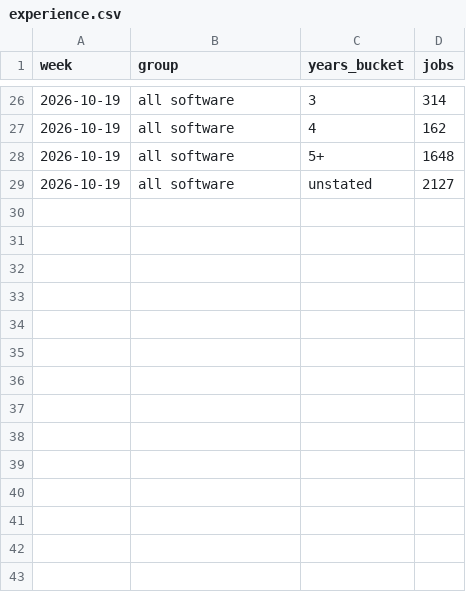
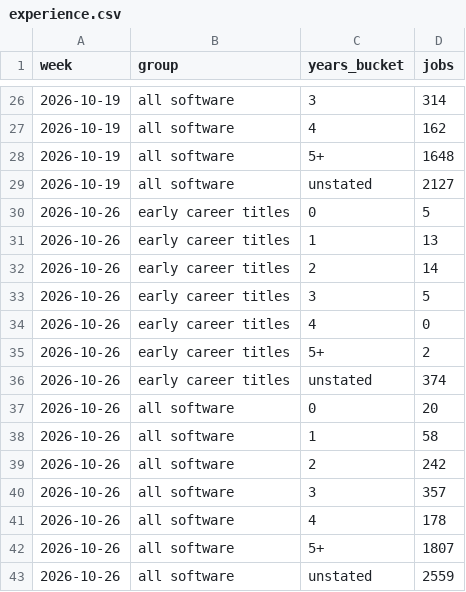
Before and after one commit to DerrickWawerumuturi/glassbox-job-counts, a CSV file: experience.csv, drawn as a sheet; only a part is shown, gaps mark what is left out; the diff names each change by its address in the sheet, - before the commit and + after, or states it on an @@ line.

```diff
--- a/experience.csv
+++ b/experience.csv
+row 30: 2026-10-26 | early career titles | 0 | 5
+row 31: 2026-10-26 | early career titles | 1 | 13
+row 32: 2026-10-26 | early career titles | 2 | 14
+row 33: 2026-10-26 | early career titles | 3 | 5
+row 34: 2026-10-26 | early career titles | 4 | 0
+row 35: 2026-10-26 | early career titles | 5+ | 2
+row 36: 2026-10-26 | early career titles | unstated | 374
+row 37: 2026-10-26 | all software | 0 | 20
+row 38: 2026-10-26 | all software | 1 | 58
+row 39: 2026-10-26 | all software | 2 | 242
+row 40: 2026-10-26 | all software | 3 | 357
+row 41: 2026-10-26 | all software | 4 | 178
+row 42: 2026-10-26 | all software | 5+ | 1807
+row 43: 2026-10-26 | all software | unstated | 2559
```
Also changed, not shown: job_types.csv, 5 other files.
